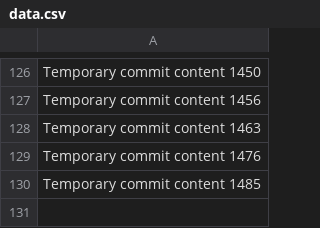
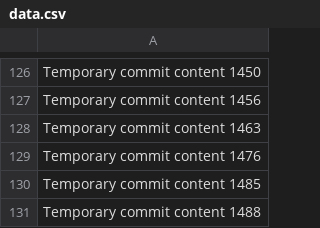
Before and after one commit to bollocksjunir/habit, a CSV file: edt/data.csv, drawn as a sheet; only a part is shown, gaps mark what is left out.

```diff
--- a/edt/data.csv
+++ b/edt/data.csv
@@ -130 +130,2 @@ Temporary commit content 1476
 Temporary commit content 1485
+Temporary commit content 1488
```
